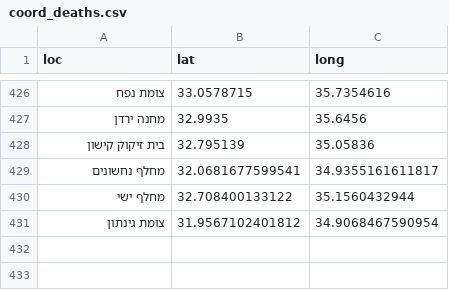
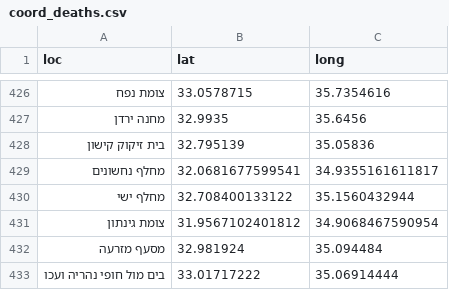
Before and after one commit to yuval-harpaz/alarms, a CSV file: data/coord_deaths.csv, drawn as a sheet; only a part is shown, gaps mark what is left out.

```diff
--- a/data/coord_deaths.csv
+++ b/data/coord_deaths.csv
@@ -431 +431,3 @@ loc,lat,long
 צומת גינתון,31.9567102401812,34.9068467590954
+מסעף מזרעה,32.981924,35.094484
+בים מול חופי נהריה ועכו,33.01717222,35.06914444
```
Also changed, not shown: 1 other file.
